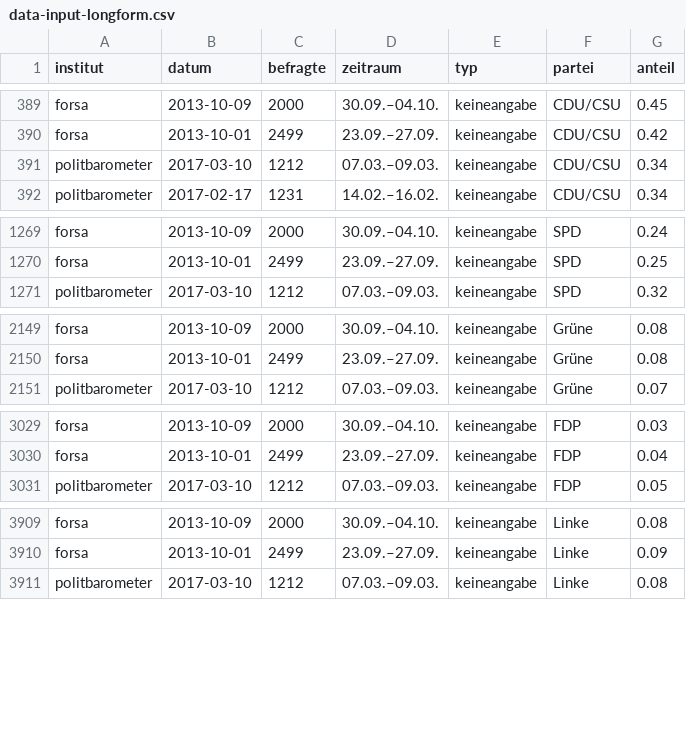
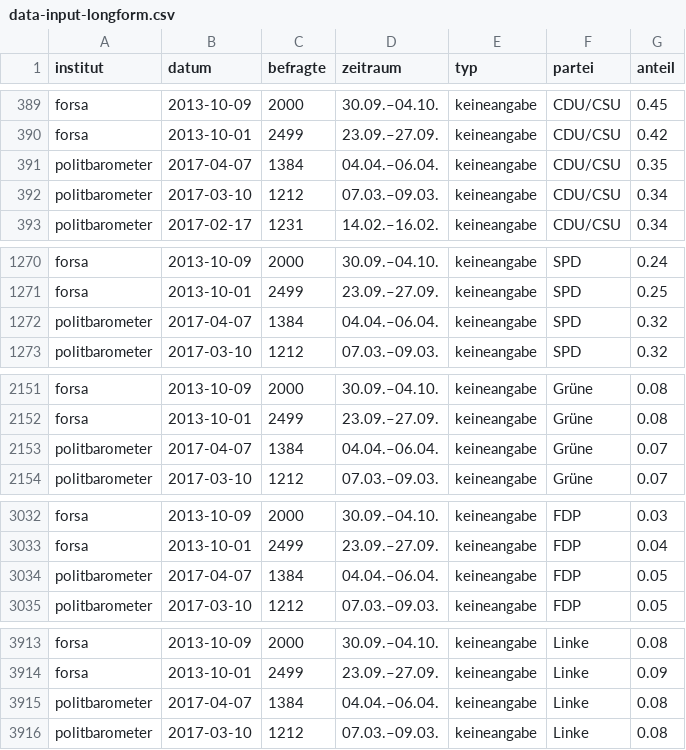
Before and after one commit to sueddeutsche/gen-better-polls, a CSV file: output/data-input-longform.csv, drawn as a sheet; only a part is shown, gaps mark what is left out; the diff covers the shown part only; the diff names each change by its address in the sheet, - before the commit and + after, or states it on an @@ line.

Commit message:
Update data

```diff
--- a/output/data-input-longform.csv
+++ b/output/data-input-longform.csv
+row 391: politbarometer | 2017-04-07 | 1384 | 04.04.–06.04. | keineangabe | CDU/CSU | 0.35
+row 1272: politbarometer | 2017-04-07 | 1384 | 04.04.–06.04. | keineangabe | SPD | 0.32
+row 2153: politbarometer | 2017-04-07 | 1384 | 04.04.–06.04. | keineangabe | Grüne | 0.07
+row 3034: politbarometer | 2017-04-07 | 1384 | 04.04.–06.04. | keineangabe | FDP | 0.05
+row 3915: politbarometer | 2017-04-07 | 1384 | 04.04.–06.04. | keineangabe | Linke | 0.08
```
Also changed, not shown: 4 added rows elsewhere in this file, output/data-rolling-average-and-error.csv.
